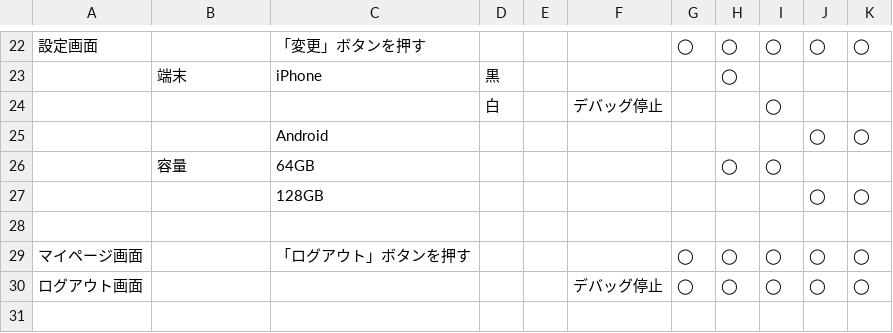
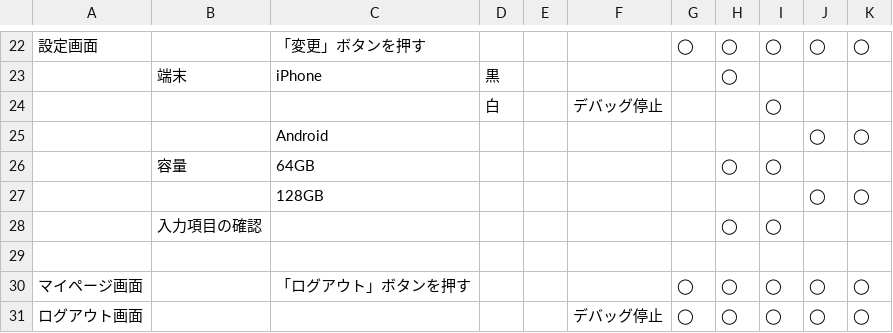
Before and after one commit to yamagame/gherkin-testcafe-manual, a CSV file: tools/patterns/sample/test.csv, drawn as a sheet; only a part is shown, gaps mark what is left out.

```diff
--- a/tools/patterns/sample/test.csv
+++ b/tools/patterns/sample/test.csv
@@ -27,2 +27,3 @@
 ,,128GB,,,,,,,◯,◯
+,入力項目の確認,,,,,,◯,◯,,
 ,,,,,,,,,,
```
Also changed, not shown: 2 other files.
